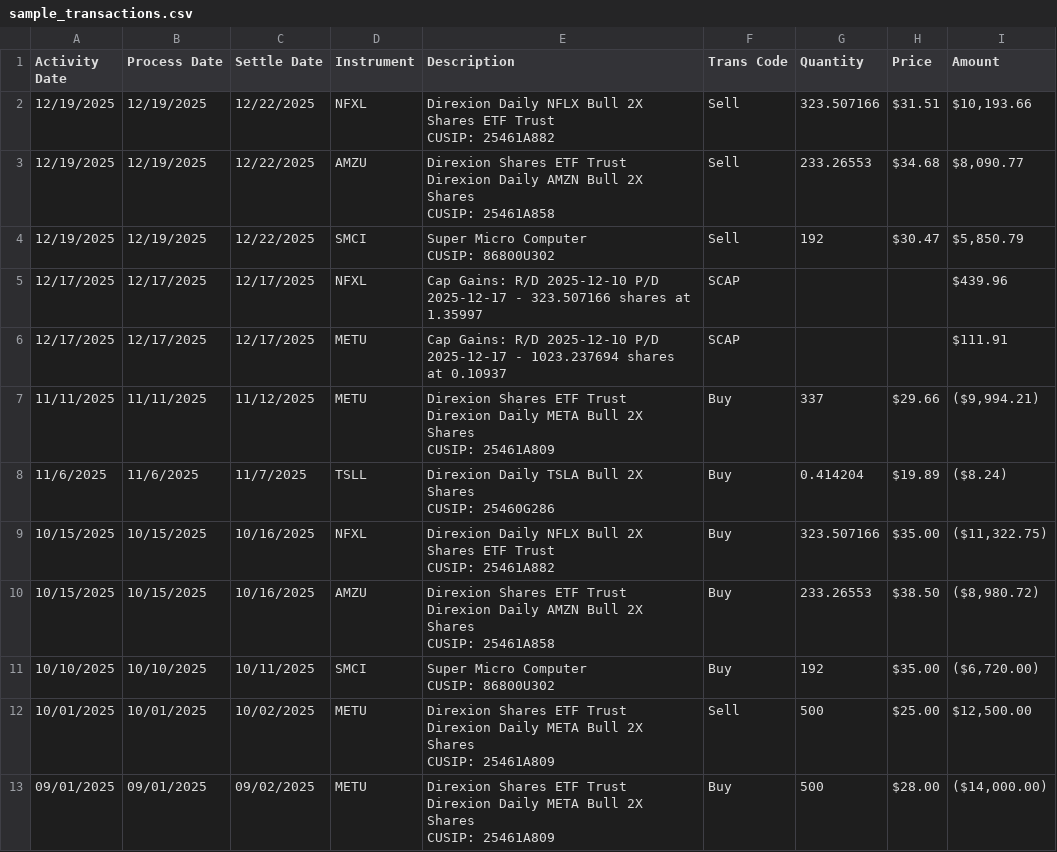
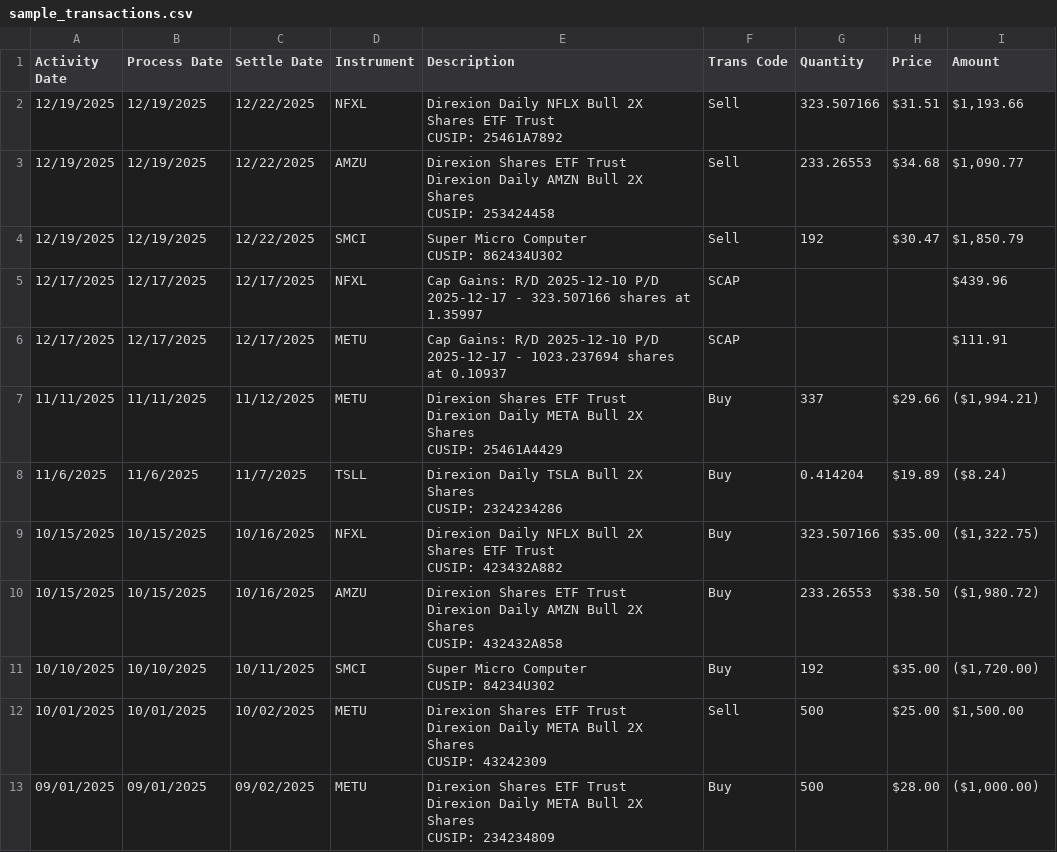
Before and after one commit to smwaqas89/wash-sale-tracker, a CSV file: sample_transactions.csv, drawn as a sheet.

Commit message:
Update sample_transactions.csv

```diff
--- a/sample_transactions.csv
+++ b/sample_transactions.csv
@@ -1,23 +1,23 @@
 "Activity Date","Process Date","Settle Date","Instrument","Description","Trans Code","Quantity","Price","Amount"
-"12/19/2025","12/19/2025","12/22/2025","NFXL","Direxion Daily NFLX Bull 2X Shares ETF Trust
-CUSIP: 25461A882","Sell","323.507166","$31.51","$10,193.66"
-"12/19/2025","12/19/2025","12/22/2025","AMZU","Direxion Shares ETF Trust Direxion Daily AMZN Bull 2X Shares
-CUSIP: 25461A858","Sell","233.26553","$34.68","$8,090.77"
-"12/19/2025","12/19/2025","12/22/2025","SMCI","Super Micro Computer
-CUSIP: 86800U302","Sell","192","$30.47","$5,850.79"
+"12/19/2025","12/19/2025","12/22/2025","NFXL","Direxion Daily NFLX Bull 2X Shares ETF Trust
+CUSIP: 25461A7892","Sell","323.507166","$31.51","$1,193.66"
+"12/19/2025","12/19/2025","12/22/2025","AMZU","Direxion Shares ETF Trust Direxion Daily AMZN Bull 2X Shares
+CUSIP: 253424458","Sell","233.26553","$34.68","$1,090.77"
+"12/19/2025","12/19/2025","12/22/2025","SMCI","Super Micro Computer
+CUSIP: 862434U302","Sell","192","$30.47","$1,850.79"
 "12/17/2025","12/17/2025","12/17/2025","NFXL","Cap Gains: R/D 2025-12-10 P/D 2025-12-17 - 323.507166 shares at 1.35997","SCAP","","","$439.96"
 "12/17/2025","12/17/2025","12/17/2025","METU","Cap Gains: R/D 2025-12-10 P/D 2025-12-17 - 1023.237694 shares at 0.10937","SCAP","","","$111.91"
-"11/11/2025","11/11/2025","11/12/2025","METU","Direxion Shares ETF Trust Direxion Daily META Bull 2X Shares
-CUSIP: 25461A809","Buy","337","$29.66","($9,994.21)"
-"11/6/2025","11/6/2025","11/7/2025","TSLL","Direxion Daily TSLA Bull 2X Shares
-CUSIP: 25460G286","Buy","0.414204","$19.89","($8.24)"
-"10/15/2025","10/15/2025","10/16/2025","NFXL","Direxion Daily NFLX Bull 2X Shares ETF Trust
-CUSIP: 25461A882","Buy","323.507166","$35.00","($11,322.75)"
-"10/15/2025","10/15/2025","10/16/2025","AMZU","Direxion Shares ETF Trust Direxion Daily AMZN Bull 2X Shares
-CUSIP: 25461A858","Buy","233.26553","$38.50","($8,980.72)"
-"10/10/2025","10/10/2025","10/11/2025","SMCI","Super Micro Computer
-CUSIP: 86800U302","Buy","192","$35.00","($6,720.00)"
-"10/01/2025","10/01/2025","10/02/2025","METU","Direxion Shares ETF Trust Direxion Daily META Bull 2X Shares
-CUSIP: 25461A809","Sell","500","$25.00","$12,500.00"
-"09/01/2025","09/01/2025","09/02/2025","METU","Direxion Shares ETF Trust Direxion Daily META Bull 2X Shares
-CUSIP: 25461A809","Buy","500","$28.00","($14,000.00)"
+"11/11/2025","11/11/2025","11/12/2025","METU","Direxion Shares ETF Trust Direxion Daily META Bull 2X Shares
+CUSIP: 25461A4429","Buy","337","$29.66","($1,994.21)"
+"11/6/2025","11/6/2025","11/7/2025","TSLL","Direxion Daily TSLA Bull 2X Shares
+CUSIP: 2324234286","Buy","0.414204","$19.89","($8.24)"
+"10/15/2025","10/15/2025","10/16/2025","NFXL","Direxion Daily NFLX Bull 2X Shares ETF Trust
+CUSIP: 423432A882","Buy","323.507166","$35.00","($1,322.75)"
+"10/15/2025","10/15/2025","10/16/2025","AMZU","Direxion Shares ETF Trust Direxion Daily AMZN Bull 2X Shares
+CUSIP: 432432A858","Buy","233.26553","$38.50","($1,980.72)"
+"10/10/2025","10/10/2025","10/11/2025","SMCI","Super Micro Computer
+CUSIP: 84234U302","Buy","192","$35.00","($1,720.00)"
+"10/01/2025","10/01/2025","10/02/2025","METU","Direxion Shares ETF Trust Direxion Daily META Bull 2X Shares
+CUSIP: 43242309","Sell","500","$25.00","$1,500.00"
+"09/01/2025","09/01/2025","09/02/2025","METU","Direxion Shares ETF Trust Direxion Daily META Bull 2X Shares
+CUSIP: 234234809","Buy","500","$28.00","($1,000.00)"
```
